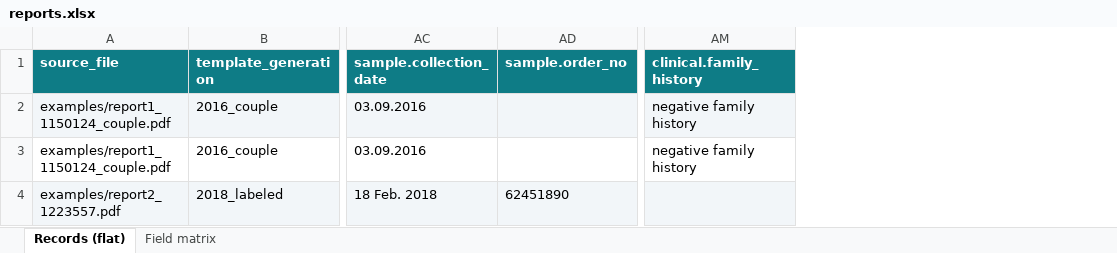
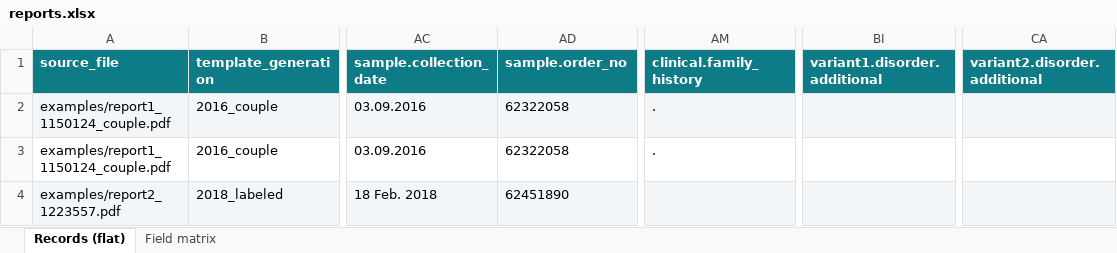
Before and after one commit to falsaawi/Midical_Genetic_report_extractor, an Excel workbook: output/reports.xlsx, sheet Records (flat), drawn as a sheet; only a part is shown, gaps mark what is left out; values as stored, in another font and other column widths than the file's, no borders; the diff covers the shown part only; the diff names each change by its address in the sheet, - before the commit and + after, or states it on an @@ line.

```diff
--- a/output/reports.xlsx (sheet Records (flat))
+++ b/output/reports.xlsx (sheet Records (flat))
+column BI (variant1.disorder.additional), empty
+column CA (variant2.disorder.additional), empty
-AD2:AD3 (sample.order_no): (empty)
+AD2:AD3 (sample.order_no): 62322058
-AM2:AM3 (clinical.family_history): negative family history
+AM2:AM3 (clinical.family_history): .
```
Also changed, not shown: 23 edited cells elsewhere in this sheet, sheet Field matrix, 20 other files.
